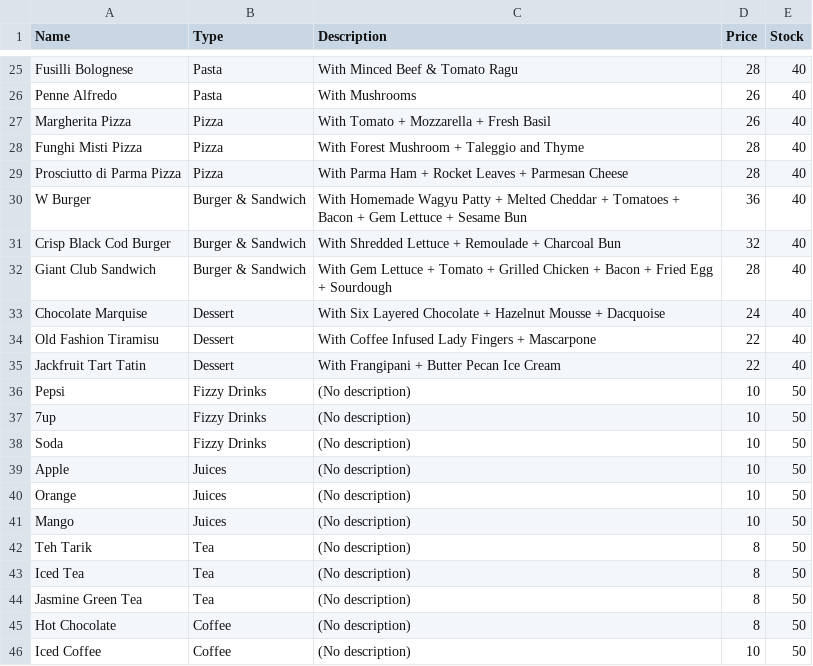
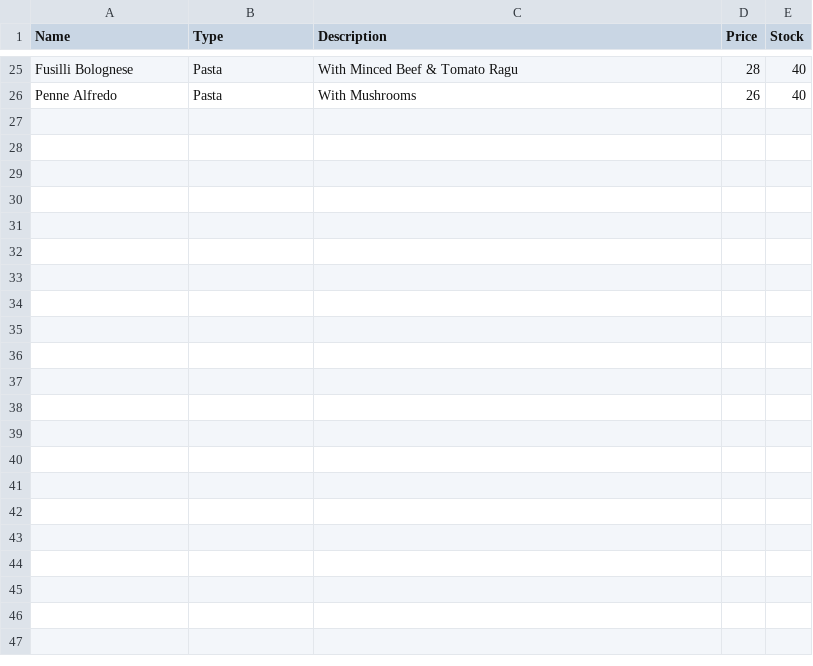
Before and after one commit to calebcheam/CZ2002-OOP-application, a CSV file: TempBefore.csv, drawn as a sheet; only a part is shown, gaps mark what is left out; the diff names each change by its address in the sheet, - before the commit and + after, or states it on an @@ line.

```diff
--- a/TempBefore.csv
+++ b/TempBefore.csv
-row 27: Margherita Pizza | Pizza | With Tomato + Mozzarella + Fresh Basil | 26 | 40
-row 28: Funghi Misti Pizza | Pizza | With Forest Mushroom + Taleggio and Thyme | 28 | 40
-row 29: Prosciutto di Parma Pizza | Pizza | With Parma Ham + Rocket Leaves + Parmesan Cheese | 28 | 40
-row 30: W Burger | Burger & Sandwich | With Homemade Wagyu Patty + Melted Cheddar + Tomatoes + Bacon + Gem Lettuce + Sesame Bun | 36 | 40
-row 31: Crisp Black Cod Burger | Burger & Sandwich | With Shredded Lettuce + Remoulade + Charcoal Bun | 32 | 40
-row 32: Giant Club Sandwich | Burger & Sandwich | With Gem Lettuce + Tomato + Grilled Chicken + Bacon + Fried Egg + Sourdough | 28 | 40
-row 33: Chocolate Marquise | Dessert | With Six Layered Chocolate + Hazelnut Mousse + Dacquoise | 24 | 40
-row 34: Old Fashion Tiramisu | Dessert | With Coffee Infused Lady Fingers + Mascarpone | 22 | 40
-row 35: Jackfruit Tart Tatin | Dessert | With Frangipani + Butter Pecan Ice Cream | 22 | 40
-row 36: Pepsi | Fizzy Drinks | (No description) | 10 | 50
-row 37: 7up | Fizzy Drinks | (No description) | 10 | 50
-row 38: Soda | Fizzy Drinks | (No description) | 10 | 50
-row 39: Apple | Juices | (No description) | 10 | 50
-row 40: Orange | Juices | (No description) | 10 | 50
-row 41: Mango | Juices | (No description) | 10 | 50
-row 42: Teh Tarik | Tea | (No description) | 8 | 50
-row 43: Iced Tea | Tea | (No description) | 8 | 50
-row 44: Jasmine Green Tea | Tea | (No description) | 8 | 50
-row 45: Hot Chocolate | Coffee | (No description) | 8 | 50
-row 46: Iced Coffee | Coffee | (No description) | 10 | 50
```
Also changed, not shown: SALESREPORT.csv, 5 other files.
